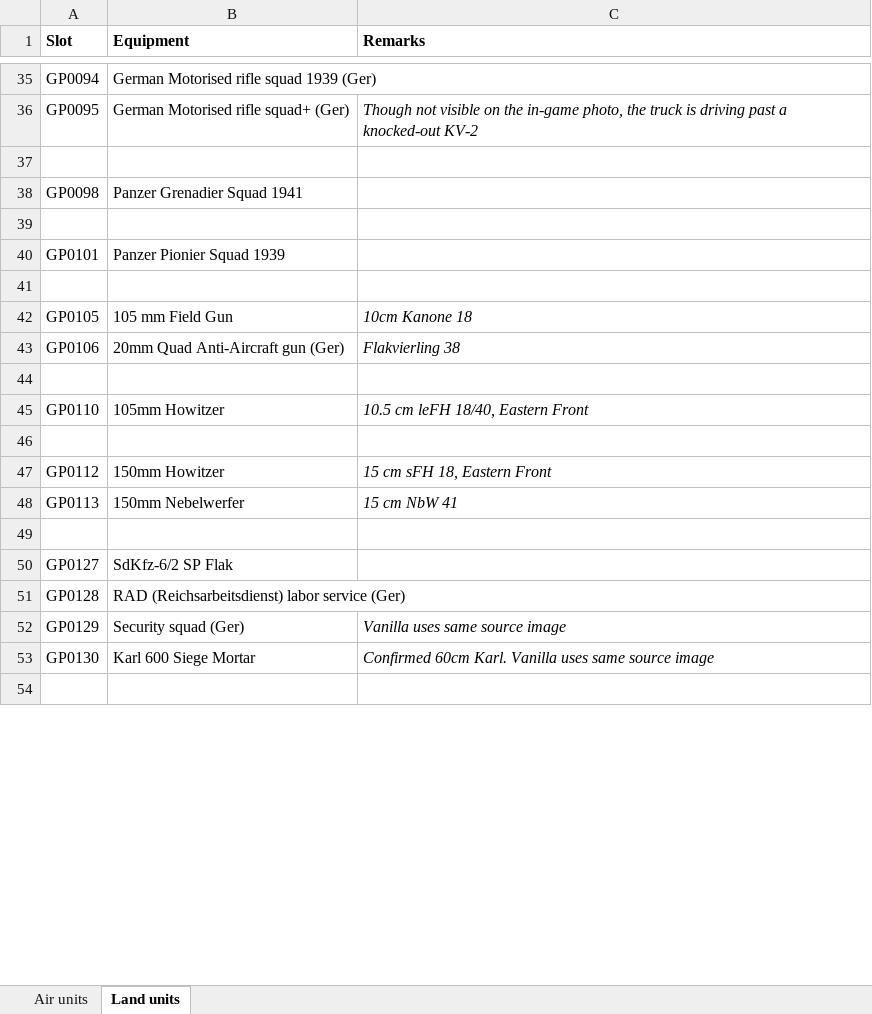
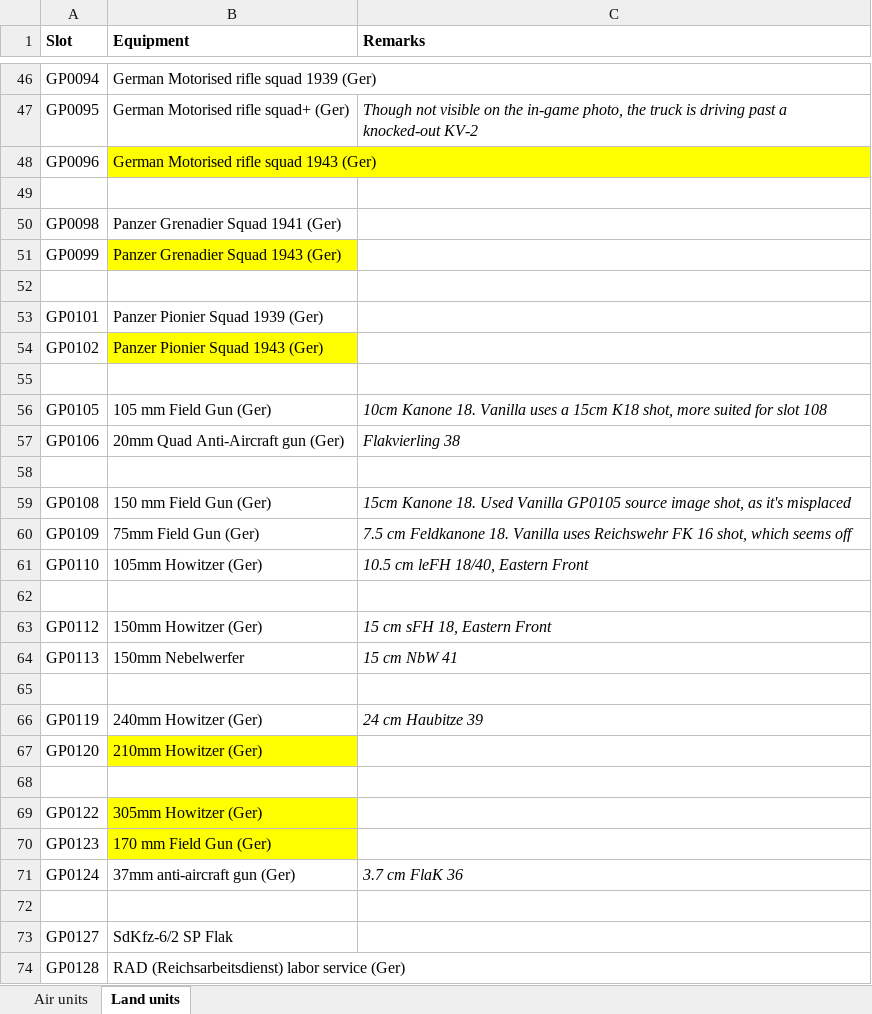
Before and after one commit to mod-CORE2/Gary-Grigsby-s-War-in-the-East, an Excel workbook: WitE models.xlsx, sheet Land units, drawn as a sheet; only a part is shown, gaps mark what is left out; the shorter side is filled out with more unchanged rows; values as stored, in another font and other column widths than the file's, no borders; addresses are those after the commit; the diff covers the shown part only; the diff names each change by its address in the sheet, - before the commit and + after, or states it on an @@ line.

```diff
--- a/WitE models.xlsx (sheet Land units)
+++ b/WitE models.xlsx (sheet Land units)
+row 48: GP0096 | German Motorised rifle squad 1943 (Ger)
-B50 (Equipment): Panzer Grenadier Squad 1941
+B50 (Equipment): Panzer Grenadier Squad 1941 (Ger)
+row 51: GP0099 | Panzer Grenadier Squad 1943 (Ger)
-B53 (Equipment): Panzer Pionier Squad 1939
+B53 (Equipment): Panzer Pionier Squad 1939 (Ger)
+row 54: GP0102 | Panzer Pionier Squad 1943 (Ger)
-B56 (Equipment): 105 mm Field Gun
+B56 (Equipment): 105 mm Field Gun (Ger)
-C56 (Remarks): 10cm Kanone 18
+C56 (Remarks): 10cm Kanone 18. Vanilla uses a 15cm K18 shot, more suited for slot 108
+row 59: GP0108 | 150 mm Field Gun (Ger) | 15cm Kanone 18. Used Vanilla GP0105 source image shot, as it's misplaced
+row 60: GP0109 | 75mm Field Gun (Ger) | 7.5 cm Feldkanone 18. Vanilla uses Reichswehr FK 16 shot, which seems off
-B61 (Equipment): 105mm Howitzer
+B61 (Equipment): 105mm Howitzer (Ger)
-B63 (Equipment): 150mm Howitzer
+B63 (Equipment): 150mm Howitzer (Ger)
+row 65: (empty)
+row 66: GP0119 | 240mm Howitzer (Ger) | 24 cm Haubitze 39
+row 67: GP0120 | 210mm Howitzer (Ger)
+row 68: (empty)
+row 69: GP0122 | 305mm Howitzer (Ger)
+row 70: GP0123 | 170 mm Field Gun (Ger)
+row 71: GP0124 | 37mm anti-aircraft gun (Ger) | 3.7 cm FlaK 36
```
Also changed, not shown: 17 added rows, 11 edited cells and cell formats elsewhere in this sheet, 11 other files.
